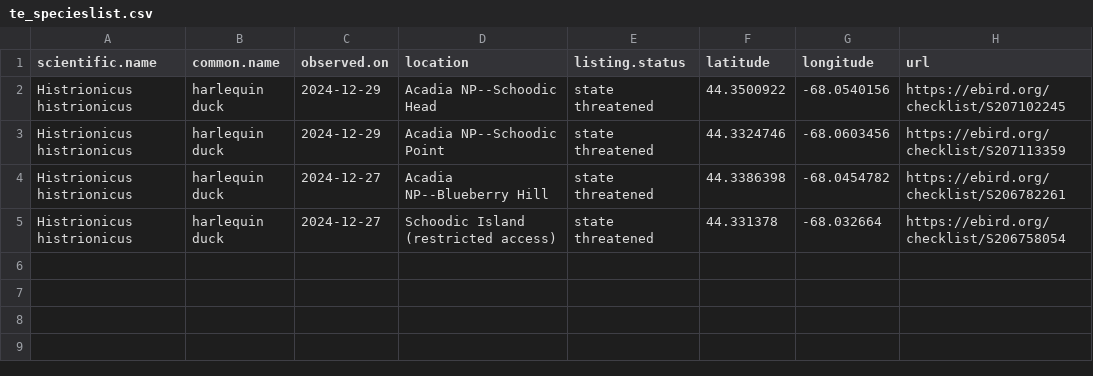
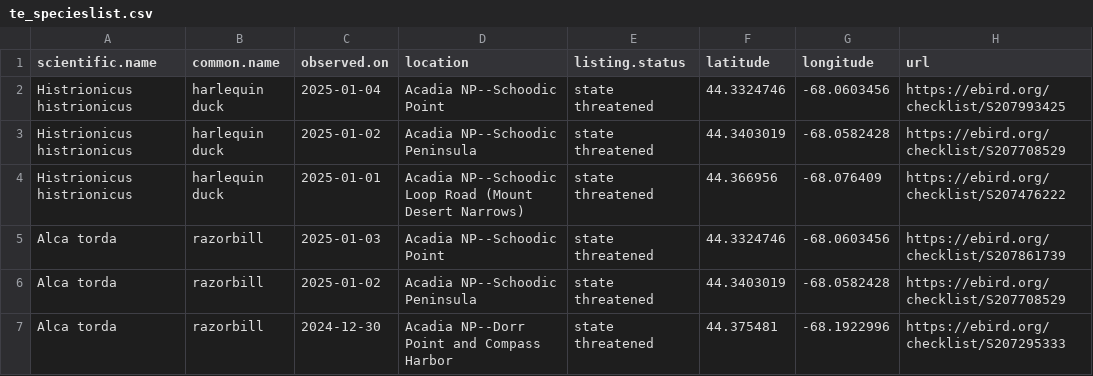
Before and after one commit to Kylelima21/ANP_managers_report, a CSV file: email_alerts/outputs/te_specieslist.csv, drawn as a sheet.

```diff
--- a/email_alerts/outputs/te_specieslist.csv
+++ b/email_alerts/outputs/te_specieslist.csv
@@ -1,5 +1,7 @@
 "scientific.name","common.name","observed.on","location","listing.status","latitude","longitude","url"
-"Histrionicus histrionicus","harlequin duck",2024-12-29,"Acadia NP--Schoodic Head","state threatened",44.3500922,-68.0540156,"https://ebird.org/checklist/S207102245"
-"Histrionicus histrionicus","harlequin duck",2024-12-29,"Acadia NP--Schoodic Point","state threatened",44.3324746,-68.0603456,"https://ebird.org/checklist/S207113359"
-"Histrionicus histrionicus","harlequin duck",2024-12-27,"Acadia NP--Blueberry Hill","state threatened",44.3386398,-68.0454782,"https://ebird.org/checklist/S206782261"
-"Histrionicus histrionicus","harlequin duck",2024-12-27,"Schoodic Island (restricted access)","state threatened",44.331378,-68.032664,"https://ebird.org/checklist/S206758054"
+"Histrionicus histrionicus","harlequin duck",2025-01-04,"Acadia NP--Schoodic Point","state threatened",44.3324746,-68.0603456,"https://ebird.org/checklist/S207993425"
+"Histrionicus histrionicus","harlequin duck",2025-01-02,"Acadia NP--Schoodic Peninsula","state threatened",44.3403019,-68.0582428,"https://ebird.org/checklist/S207708529"
+"Histrionicus histrionicus","harlequin duck",2025-01-01,"Acadia NP--Schoodic Loop Road (Mount Desert Narrows)","state threatened",44.366956,-68.076409,"https://ebird.org/checklist/S207476222"
+"Alca torda","razorbill",2025-01-03,"Acadia NP--Schoodic Point","state threatened",44.3324746,-68.0603456,"https://ebird.org/checklist/S207861739"
+"Alca torda","razorbill",2025-01-02,"Acadia NP--Schoodic Peninsula","state threatened",44.3403019,-68.0582428,"https://ebird.org/checklist/S207708529"
+"Alca torda","razorbill",2024-12-30,"Acadia NP--Dorr Point and Compass Harbor","state threatened",44.375481,-68.1922996,"https://ebird.org/checklist/S207295333"
```
Also changed, not shown: 4 other files.
